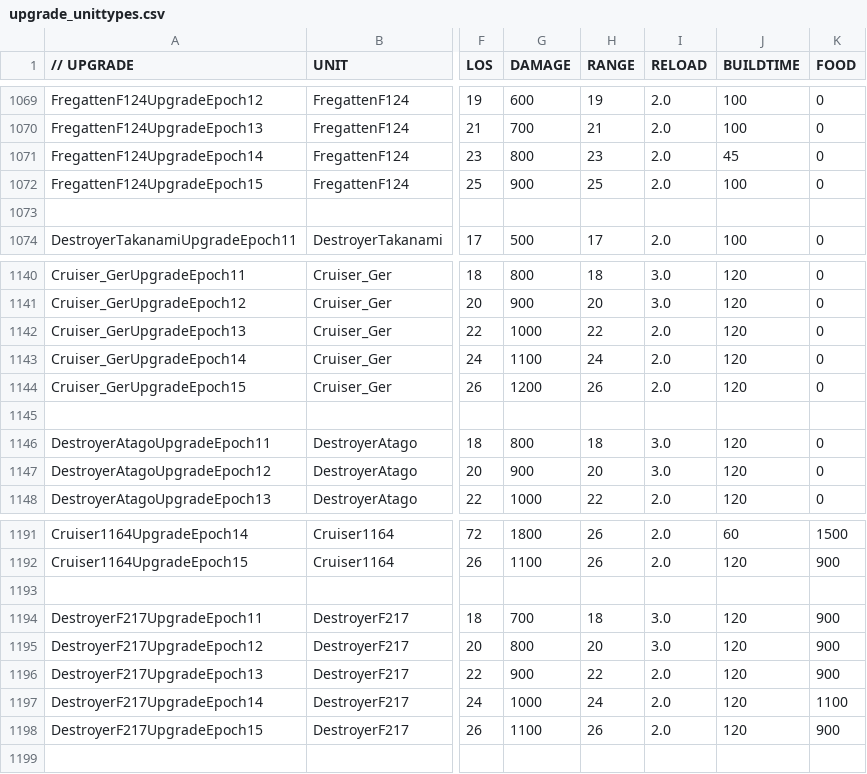
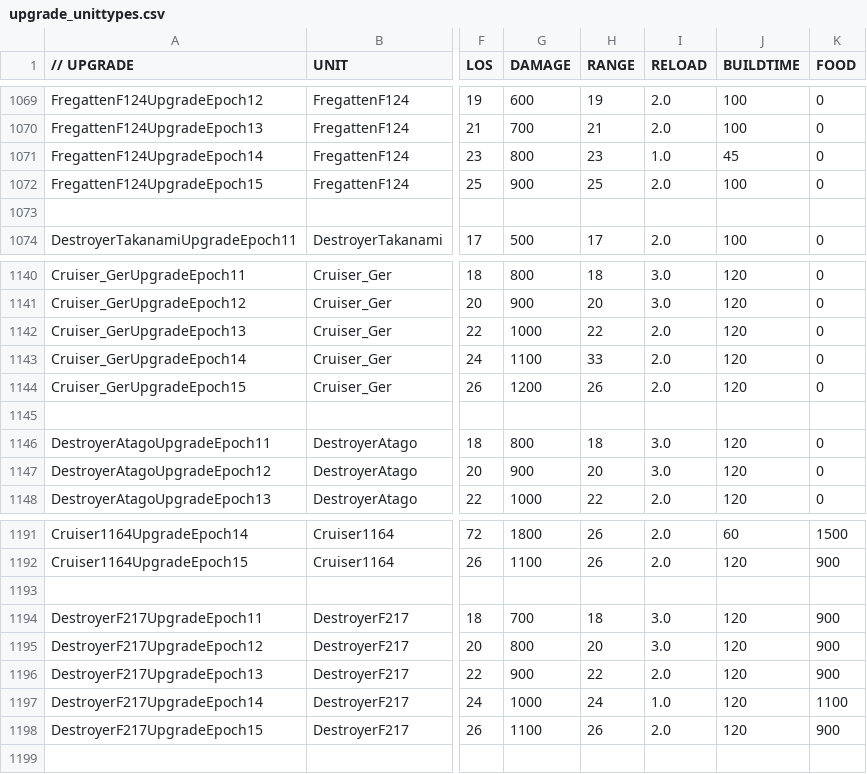
Before and after one commit to luojiang419/ee2, a CSV file: game-metadata/EE2X_db/TechTree/upgrade_unittypes.csv, drawn as a sheet; only a part is shown, gaps mark what is left out; the diff covers the shown part only; the diff names each change by its address in the sheet, - before the commit and + after, or states it on an @@ line.

```diff
--- a/game-metadata/EE2X_db/TechTree/upgrade_unittypes.csv
+++ b/game-metadata/EE2X_db/TechTree/upgrade_unittypes.csv
-I1071 (RELOAD): 2.0
+I1071 (RELOAD): 1.0
-H1143 (RANGE): 24
+H1143 (RANGE): 33
-I1197 (RELOAD): 2.0
+I1197 (RELOAD): 1.0
```
Also changed, not shown: 10 edited cells elsewhere in this file, 1 other file.
